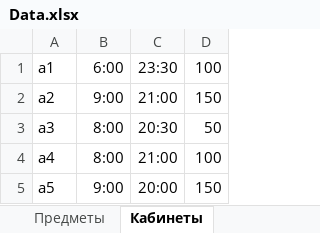
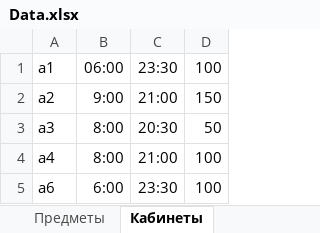
Before and after one commit to M4dOS/InfoBase, an Excel workbook: data/Data.xlsx, sheet Кабинеты, drawn as a sheet; values as stored, in another font and other column widths than the file's, no borders; removed rows and columns are numbered as before the commit, all else as after; the diff names each change by its address in the sheet, - before the commit and + after, or states it on an @@ line.

```diff
--- a/data/Data.xlsx (sheet Кабинеты)
+++ b/data/Data.xlsx (sheet Кабинеты)
-B1: 6:00
+B1: 06:00
-row 5: a5 | 9:00 | 20:00 | 150
+row 5: a6 | 6:00 | 23:30 | 100
```
Also changed, not shown: sheet Учителя, data/Users.xlsx, 3 other files.
